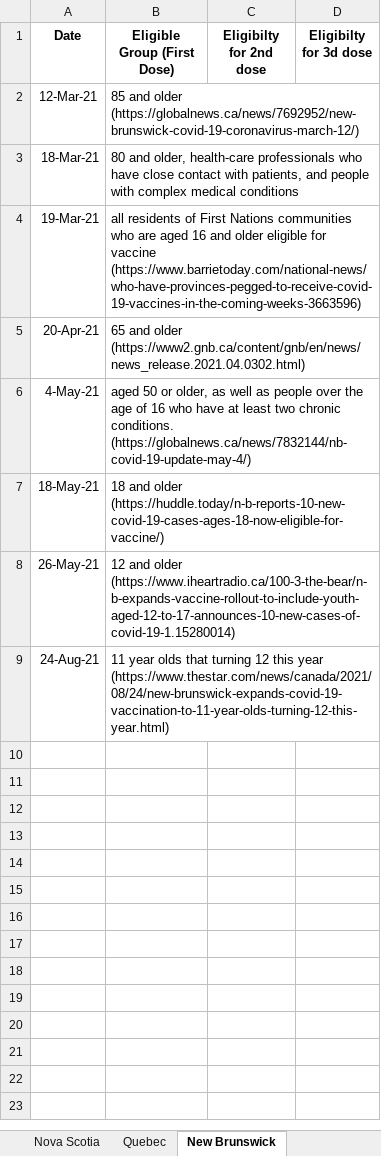
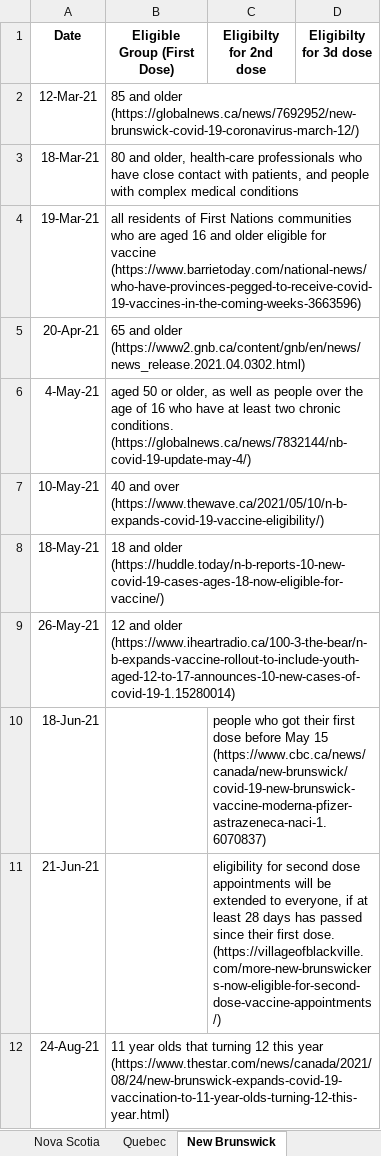
Before and after one commit to ddick8/Covid-19-Policy-Response-Canadian-tracker, an Excel workbook: Vaccination eligibilty by age group.xlsx, sheet New Brunswick, drawn as a sheet; values as stored, in another font and other column widths than the file's, no borders; the diff names each change by its address in the sheet, - before the commit and + after, or states it on an @@ line.

```diff
--- a/Vaccination eligibilty by age group.xlsx (sheet New Brunswick)
+++ b/Vaccination eligibilty by age group.xlsx (sheet New Brunswick)
+row 7: 10-May-21 | 40 and over (https://www.thewave.ca/2021/05/10/n-b-expands-covid-19-vaccine-eligibility/)
+row 10: 18-Jun-21 |  | people who got their first dose before May 15 (https://www.cbc.ca/news/canada/new-brunswick/covid-19-new-brunswick-vaccine-moderna-pfizer-astrazeneca-naci-1.6070837)
+row 11: 21-Jun-21 |  | eligibility for second dose appointments will be extended to everyone, if at least 28 days has passed since their first dose. (https://villageofblackville.com/more-new-brunswickers-now-eligible-for-second-dose-vaccine-appointments/)
```
Also changed, not shown: sheet PEI, other sheet tabs.
